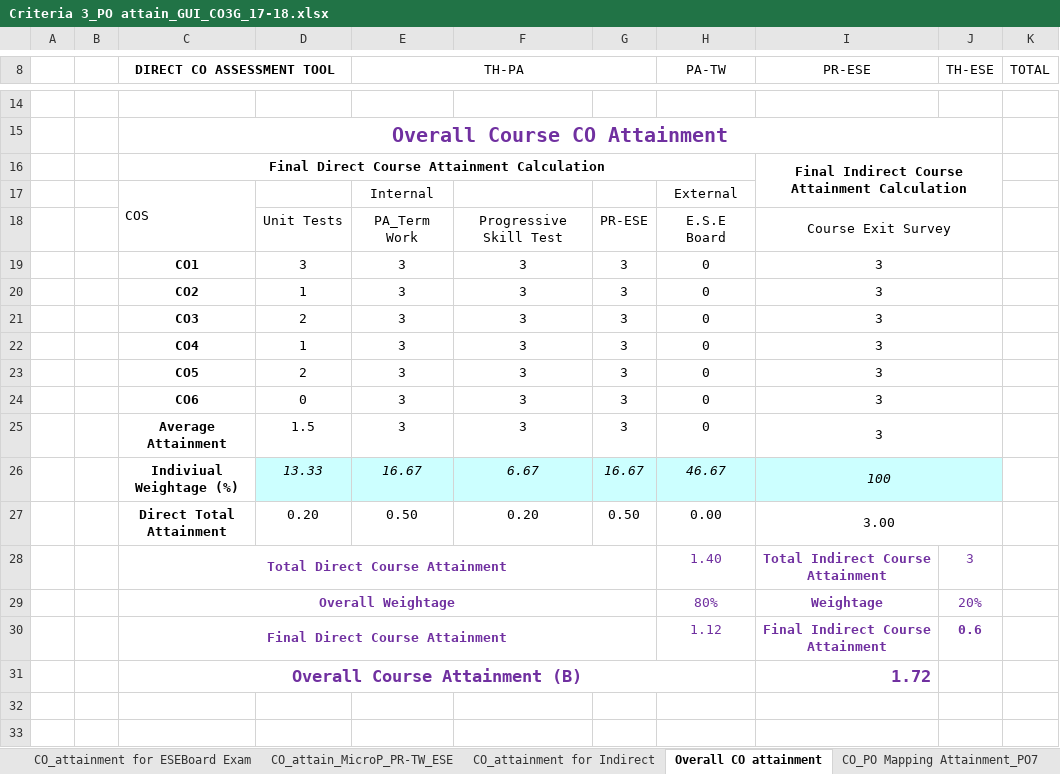
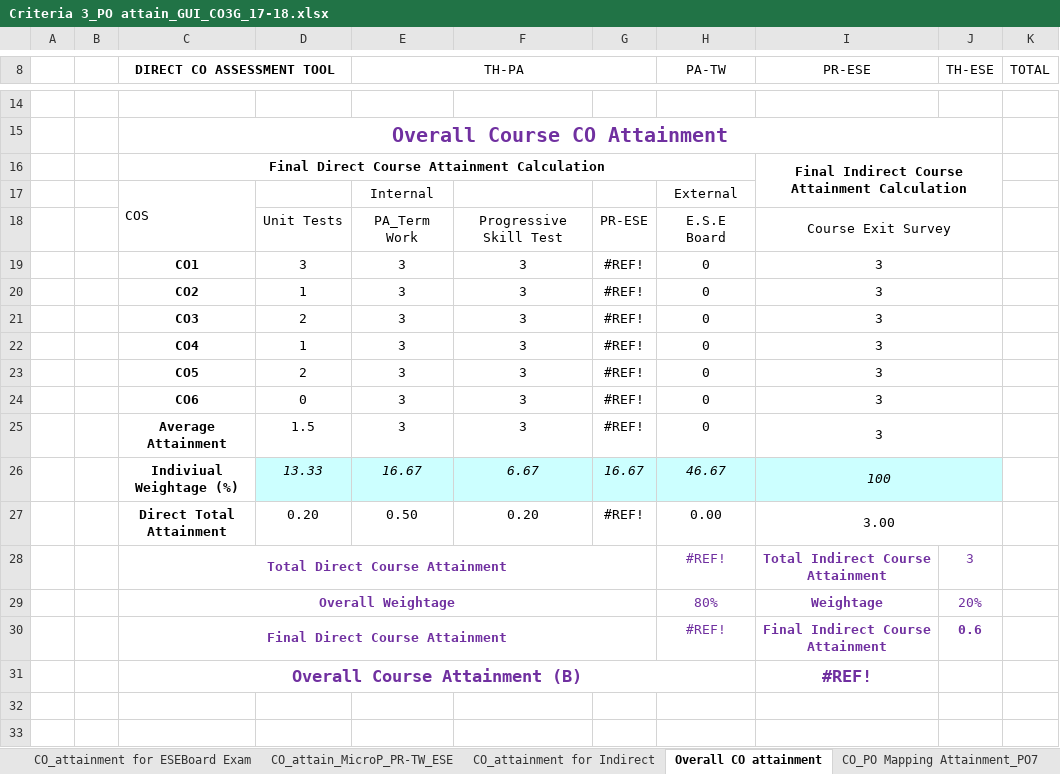
Before and after one commit to adambure21/NBAGRWPL, an Excel workbook: C3 MGM/result analysis W 2017/C3 Sheets W2017/Criteria 3_PO attain_GUI_CO3G_17-18.xlsx, sheet Overall CO attainment, drawn as a sheet; only a part is shown, gaps mark what is left out; values as stored, in another font and other column widths than the file's, no borders; the diff names each change by its address in the sheet, - before the commit and + after, or states it on an @@ line.

```diff
--- a/C3 MGM/result analysis W 2017/C3 Sheets W2017/Criteria 3_PO attain_GUI_CO3G_17-18.xlsx (sheet Overall CO attainment)
+++ b/C3 MGM/result analysis W 2017/C3 Sheets W2017/Criteria 3_PO attain_GUI_CO3G_17-18.xlsx (sheet Overall CO attainment)
-G19:G25: 3
+G19:G25: #REF!
-G27: 0.50
+G27: #REF!
-H28 (PA-TW): 1.40
+H28 (PA-TW): #REF!
-H30 (PA-TW): 1.12
+H30 (PA-TW): #REF!
-I31 (PR-ESE): 1.72
+I31 (PR-ESE): #REF!
-I31 alignment: right
+I31 alignment: center
```
Also changed, not shown: sheet CO_attain_MicroP_PR-TW_ESE, sheet CO_PO Mapping Attainment_PO7, formulas that keep their value, hidden cells.
